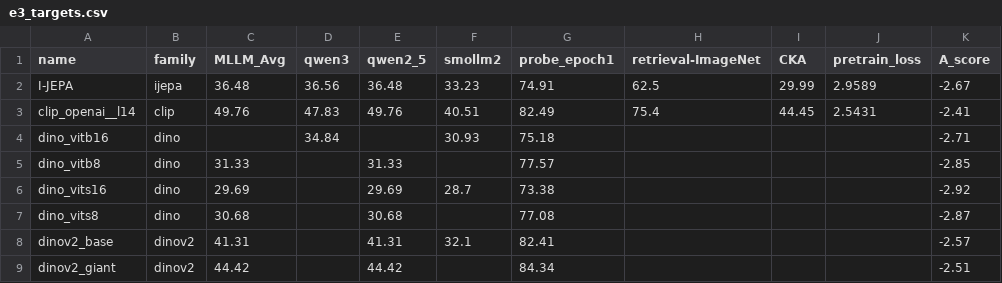
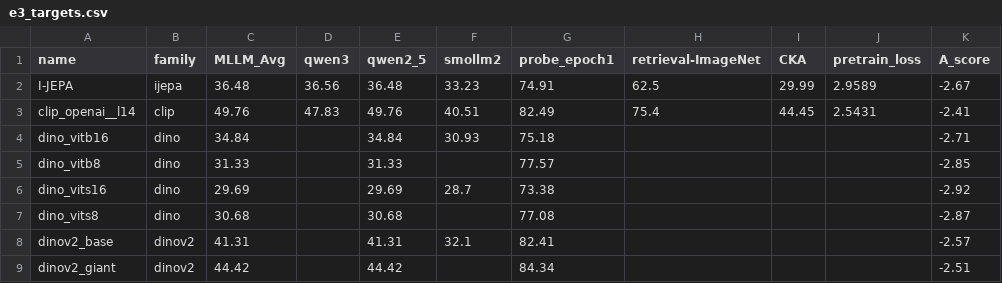
Before and after one commit to kiangyeeo/VTBenchLab, a CSV file: lar/configs/e3_targets.csv, drawn as a sheet; only a part is shown.

```diff
--- a/lar/configs/e3_targets.csv
+++ b/lar/configs/e3_targets.csv
@@ -3,3 +3,3 @@ I-JEPA,ijepa,36.48,36.56,36.48,33.23,74.91,62.5,29.99,2.9589,-2.67
 clip_openai__l14,clip,49.76,47.83,49.76,40.51,82.49,75.4,44.45,2.5431,-2.41
-dino_vitb16,dino,,34.84,,30.93,75.18,,,,-2.71
+dino_vitb16,dino,34.84,,34.84,30.93,75.18,,,,-2.71
 dino_vitb8,dino,31.33,,31.33,,77.57,,,,-2.85
```
Also changed, not shown: lar/configs/e3_targets_available.csv, 50 other files.
